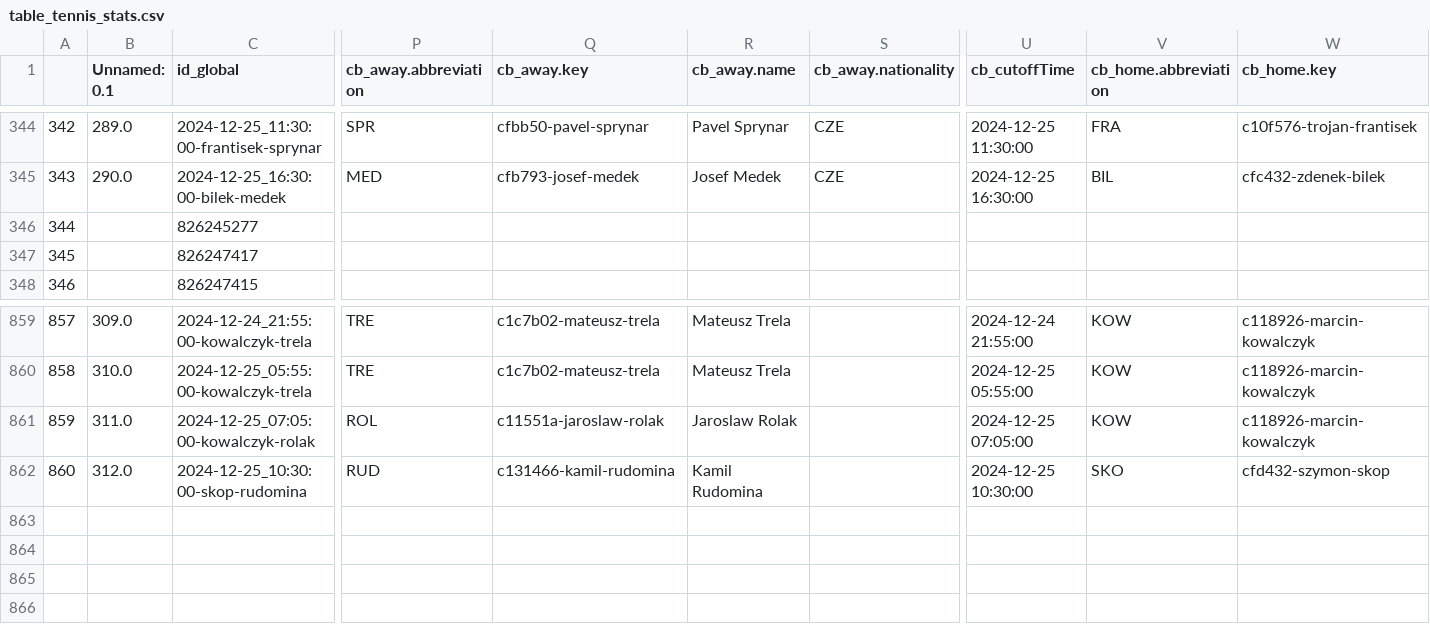
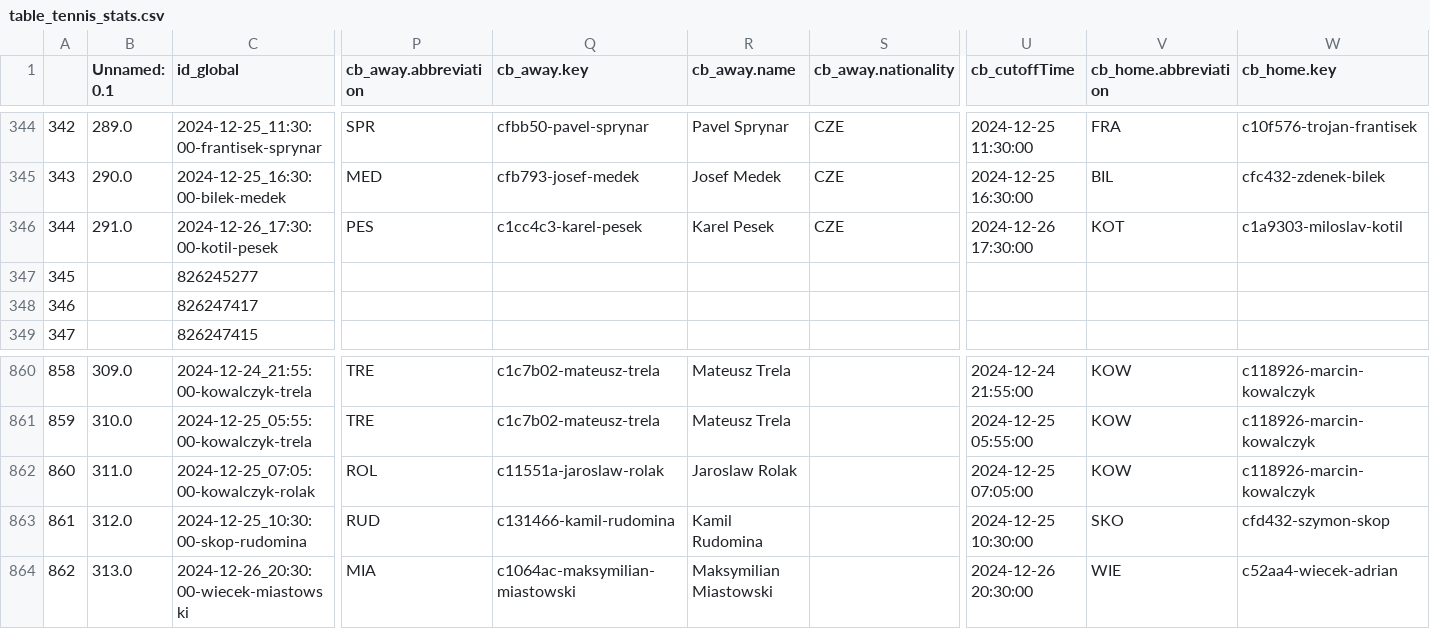
Before and after one commit to abelarregui/faustostats, a CSV file: faustostats/data/db/table_tennis_stats.csv, drawn as a sheet; only a part is shown, gaps mark what is left out; addresses are those after the commit; rows hold the shown columns only; the diff names each change by its address in the sheet, - before the commit and + after, or states it on an @@ line.

Commit message:
Add new stats

```diff
--- a/faustostats/data/db/table_tennis_stats.csv
+++ b/faustostats/data/db/table_tennis_stats.csv
+row 346: 344 | 291.0 | 2024-12-26_17:30:00-kotil-pesek | PES | c1cc4c3-karel-pesek | Karel Pesek | CZE | 2024-12-26 17:30:00 | KOT | c1a9303-miloslav-kotil
@@ column A renumbered between rows 347 and 863 @@
+row 864: 862 | 313.0 | 2024-12-26_20:30:00-wiecek-miastowski | MIA | c1064ac-maksymilian-miastowski | Maksymilian Miastowski |  | 2024-12-26 20:30:00 | WIE | c52aa4-wiecek-adrian
```
